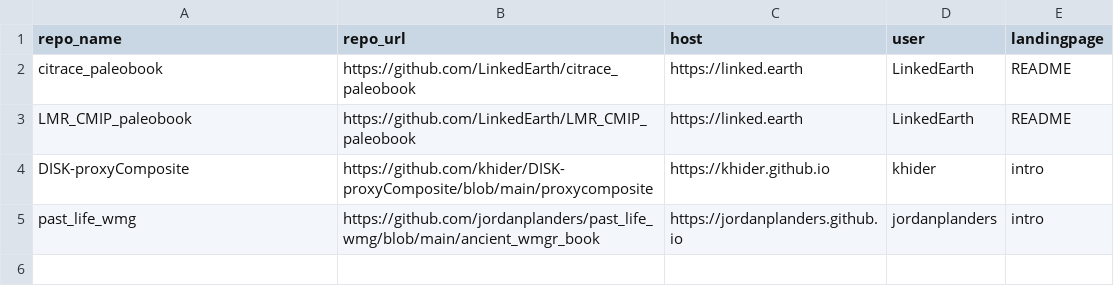
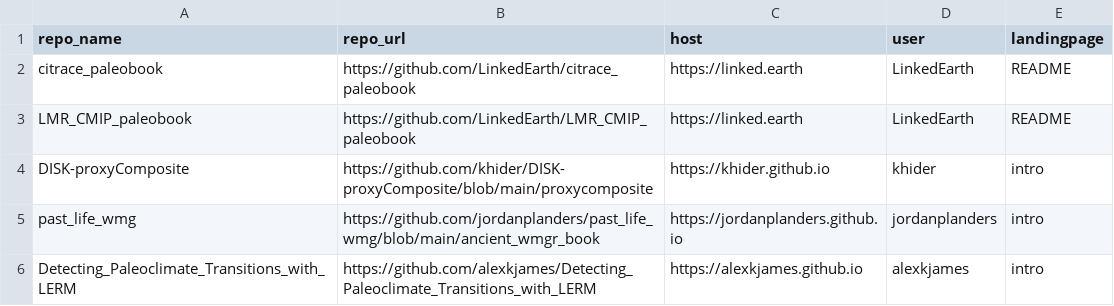
Before and after one commit to LinkedEarth/PaleoBooks, a CSV file: doc/cookbook_gallery.csv, drawn as a sheet.

Commit message:
add LERM book

```diff
--- a/doc/cookbook_gallery.csv
+++ b/doc/cookbook_gallery.csv
@@ -5 +5,2 @@ DISK-proxyComposite,https://github.com/khider/DISK-proxyComposite/blob/main/prox
 past_life_wmg,https://github.com/jordanplanders/past_life_wmg/blob/main/ancient_wmgr_book,https://jordanplanders.github.io,jordanplanders,intro
+Detecting_Paleoclimate_Transitions_with_LERM,https://github.com/alexkjames/Detecting_Paleoclimate_Transitions_with_LERM,https://alexkjames.github.io,alexkjames,intro
```
